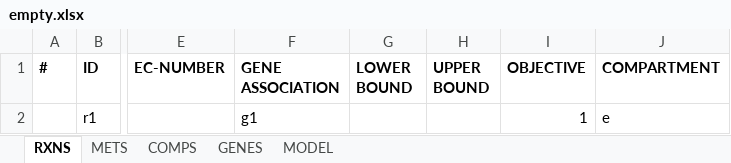
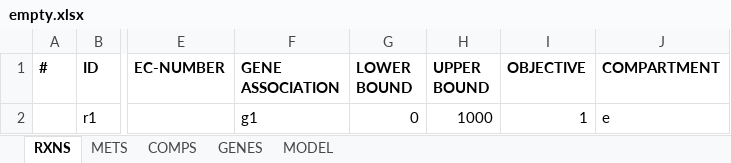
Before and after one commit to SysBioChalmers/RAVEN, an Excel workbook: tutorial/empty.xlsx, sheet RXNS, drawn as a sheet; only a part is shown, gaps mark what is left out; values as stored, in another font and other column widths than the file's, no borders; the diff names each change by its address in the sheet, - before the commit and + after, or states it on an @@ line.

```diff
--- a/tutorial/empty.xlsx (sheet RXNS)
+++ b/tutorial/empty.xlsx (sheet RXNS)
-G2 (LOWER BOUND): (empty)
+G2 (LOWER BOUND): 0
-H2 (UPPER BOUND): (empty)
+H2 (UPPER BOUND): 1000
```
Also changed, not shown: sheet MODEL, sheet METS, sheet GENES, tutorial/iAL1006 v1.00.xlsx, tutorial/small.xlsx, 6 other files.
